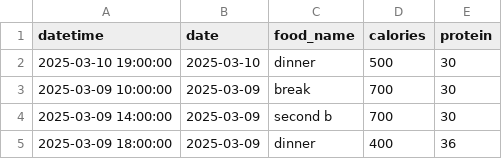
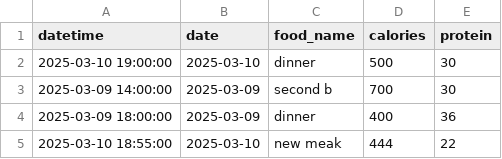
Before and after one commit to VorsinEO/NutriTrack, a CSV file: data/food_log.csv, drawn as a sheet.

```diff
--- a/data/food_log.csv
+++ b/data/food_log.csv
@@ -2,4 +2,4 @@ datetime,date,food_name,calories,protein
 2025-03-10 19:00:00,2025-03-10,dinner,500,30
-2025-03-09 10:00:00,2025-03-09,break,700,30
 2025-03-09 14:00:00,2025-03-09,second b,700,30
 2025-03-09 18:00:00,2025-03-09,dinner,400,36
+2025-03-10 18:55:00,2025-03-10,new meak,444,22
```
Also changed, not shown: 3 other files.
